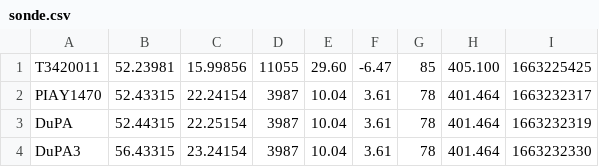
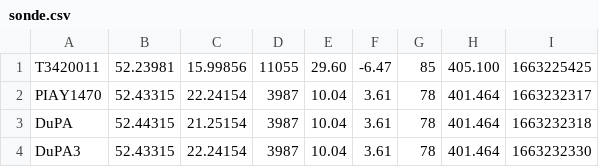
Before and after one commit to sptq/sonde_panel, a CSV file: demo_data/sonde.csv, drawn as a sheet.

```diff
--- a/demo_data/sonde.csv
+++ b/demo_data/sonde.csv
@@ -2,3 +2,3 @@ T3420011;52.23981;15.99856;11055;29.60;-6.47;85;405.100;1663225425
 PIAY1470;52.43315;22.24154;3987;10.04;3.61;78;401.464;1663232317
-DuPA;52.44315;22.25154;3987;10.04;3.61;78;401.464;1663232319
-DuPA3;56.43315;23.24154;3987;10.04;3.61;78;401.464;1663232330
+DuPA;52.44315;21.25154;3987;10.04;3.61;78;401.464;1663232318
+DuPA3;52.43315;22.24154;3987;10.04;3.61;78;401.464;1663232330
```
Also changed, not shown: 5 other files.
